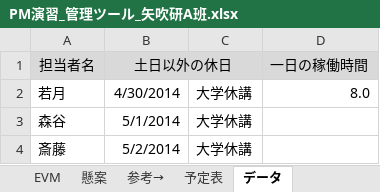
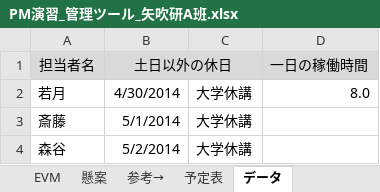
Before and after one commit to shimoda-a/pmpractice, an Excel workbook: yabuki-a/PM演習矢吹a/PM演習_管理ツール_矢吹研A班.xlsx, sheet データ, drawn as a sheet; values as stored, in another font and other column widths than the file's, no borders; conditional formats not drawn; removed rows and columns are numbered as before the commit, all else as after; the diff names each change by its address in the sheet, - before the commit and + after, or states it on an @@ line.

```diff
--- a/yabuki-a/PM演習矢吹a/PM演習_管理ツール_矢吹研A班.xlsx (sheet データ)
+++ b/yabuki-a/PM演習矢吹a/PM演習_管理ツール_矢吹研A班.xlsx (sheet データ)
-row 3: 森谷 | 5/1/2014 | 大学休講
-B3 (土日以外の休日): 5/2/2014
+B3 (土日以外の休日): 5/1/2014
+row 4: 森谷 | 5/2/2014 | 大学休講
```
Also changed, not shown: sheet ガント, sheet 参考→, sheet EVM, formulas that keep their value, hidden cells, charts or pictures, 2 other files.
